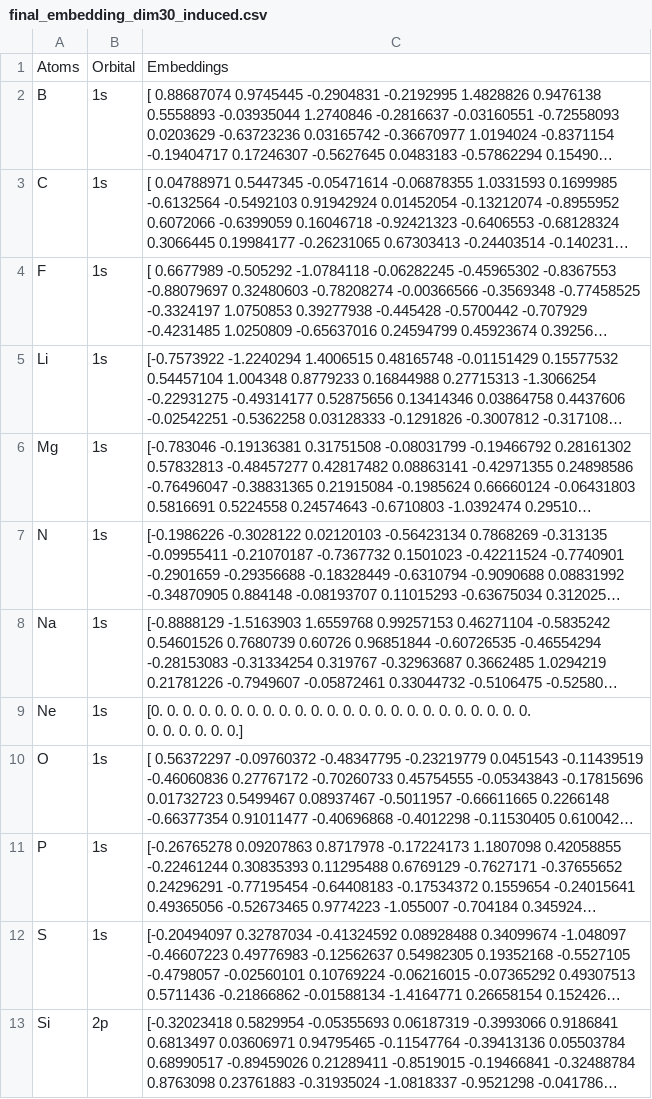
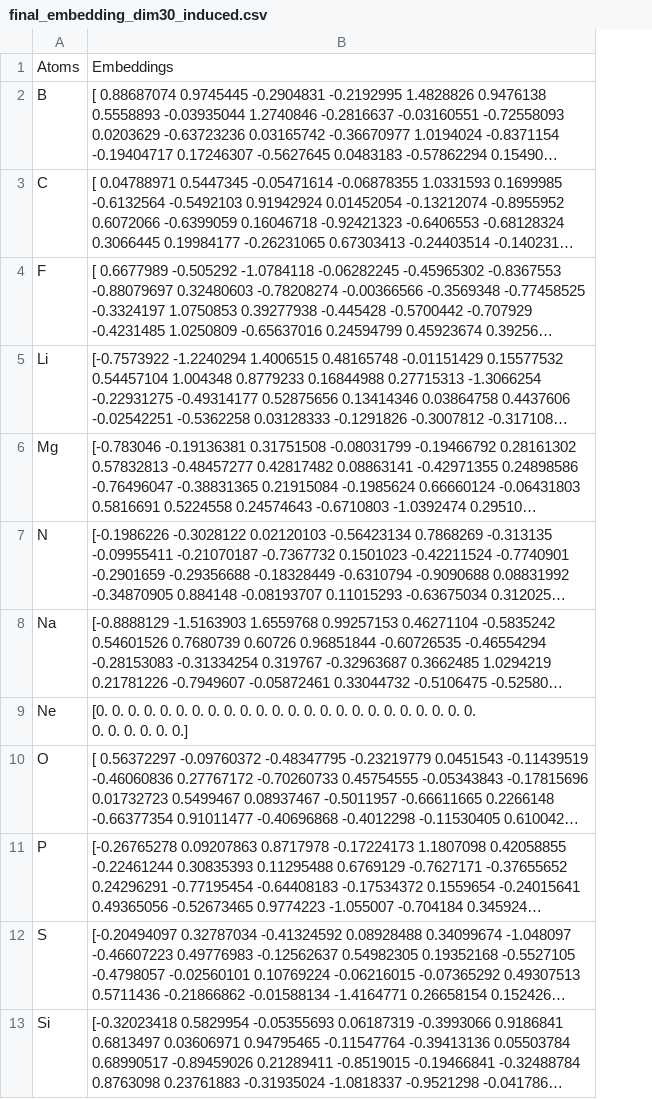
Before and after one commit to suyashk12/GNN_binding_energies, a CSV file: embedding/30dim_embeddings/final_embedding_dim30_induced.csv, drawn as a sheet; only a part is shown; long unchanged cells end in …; the diff names each change by its address in the sheet, - before the commit and + after, or states it on an @@ line.

Commit message:
RB: New trained 30 dim embeddings

```diff
--- a/embedding/30dim_embeddings/final_embedding_dim30_induced.csv
+++ b/embedding/30dim_embeddings/final_embedding_dim30_induced.csv
-column B, rows 1-13: Orbital | 1s | 1s | 1s | 1s | 1s | 1s | 1s | 1s | 1s | 1s | 1s | 2p
```
Also changed, not shown: embedding/30dim_embeddings/final_embedding_dim30_not-induced.csv, 2 other files.
